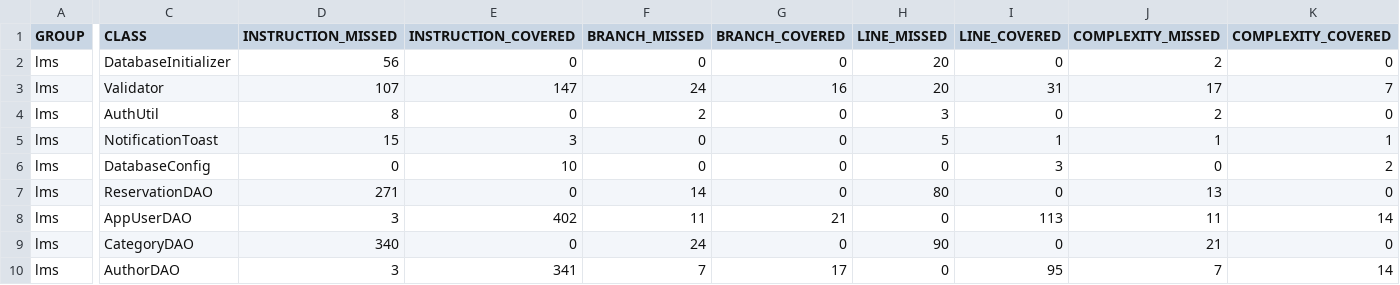
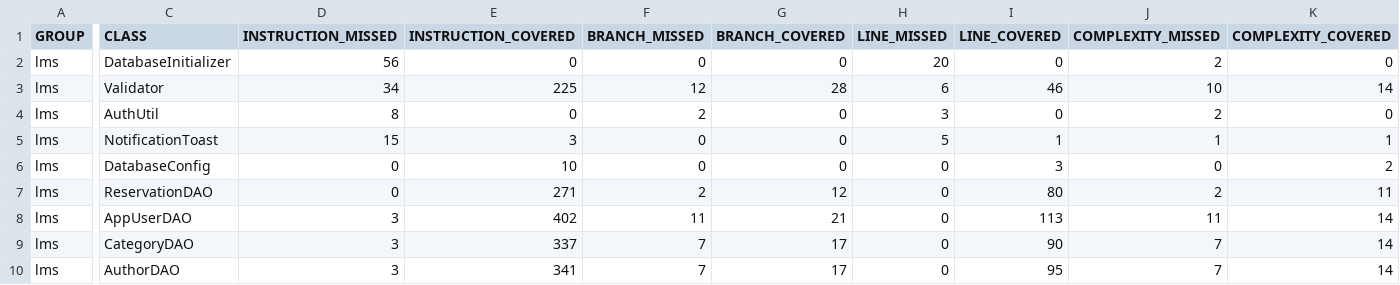
Before and after one commit to kwasibaidoo/lms, a CSV file: target/site/jacoco/jacoco.csv, drawn as a sheet; only a part is shown, gaps mark what is left out; the diff covers the shown part only; the diff names each change by its address in the sheet, - before the commit and + after, or states it on an @@ line.

```diff
--- a/target/site/jacoco/jacoco.csv
+++ b/target/site/jacoco/jacoco.csv
-D3 (INSTRUCTION_MISSED): 107
+D3 (INSTRUCTION_MISSED): 34
-E3 (INSTRUCTION_COVERED): 147
+E3 (INSTRUCTION_COVERED): 225
-F3 (BRANCH_MISSED): 24
+F3 (BRANCH_MISSED): 12
-G3 (BRANCH_COVERED): 16
+G3 (BRANCH_COVERED): 28
-H3 (LINE_MISSED): 20
+H3 (LINE_MISSED): 6
-I3 (LINE_COVERED): 31
+I3 (LINE_COVERED): 46
-J3 (COMPLEXITY_MISSED): 17
+J3 (COMPLEXITY_MISSED): 10
-K3 (COMPLEXITY_COVERED): 7
+K3 (COMPLEXITY_COVERED): 14
-D7 (INSTRUCTION_MISSED): 271
+D7 (INSTRUCTION_MISSED): 0
-E7 (INSTRUCTION_COVERED): 0
+E7 (INSTRUCTION_COVERED): 271
-F7 (BRANCH_MISSED): 14
+F7 (BRANCH_MISSED): 2
-G7 (BRANCH_COVERED): 0
+G7 (BRANCH_COVERED): 12
-H7 (LINE_MISSED): 80
+H7 (LINE_MISSED): 0
-I7 (LINE_COVERED): 0
+I7 (LINE_COVERED): 80
-J7 (COMPLEXITY_MISSED): 13
+J7 (COMPLEXITY_MISSED): 2
-K7 (COMPLEXITY_COVERED): 0
+K7 (COMPLEXITY_COVERED): 11
-D9 (INSTRUCTION_MISSED): 340
+D9 (INSTRUCTION_MISSED): 3
-E9 (INSTRUCTION_COVERED): 0
+E9 (INSTRUCTION_COVERED): 337
-F9 (BRANCH_MISSED): 24
+F9 (BRANCH_MISSED): 7
-G9 (BRANCH_COVERED): 0
+G9 (BRANCH_COVERED): 17
-H9 (LINE_MISSED): 90
+H9 (LINE_MISSED): 0
-I9 (LINE_COVERED): 0
+I9 (LINE_COVERED): 90
-J9 (COMPLEXITY_MISSED): 21
+J9 (COMPLEXITY_MISSED): 7
-K9 (COMPLEXITY_COVERED): 0
+K9 (COMPLEXITY_COVERED): 14
```
Also changed, not shown: 38 edited cells elsewhere in this file, 57 other files.
